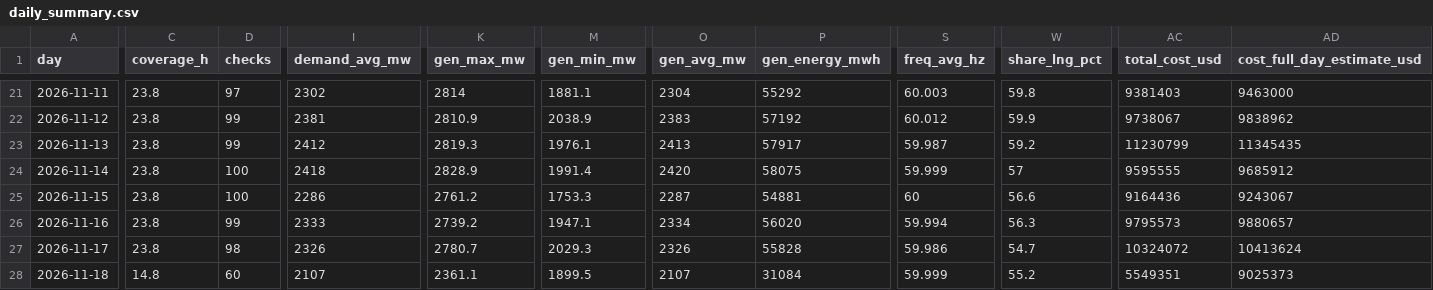
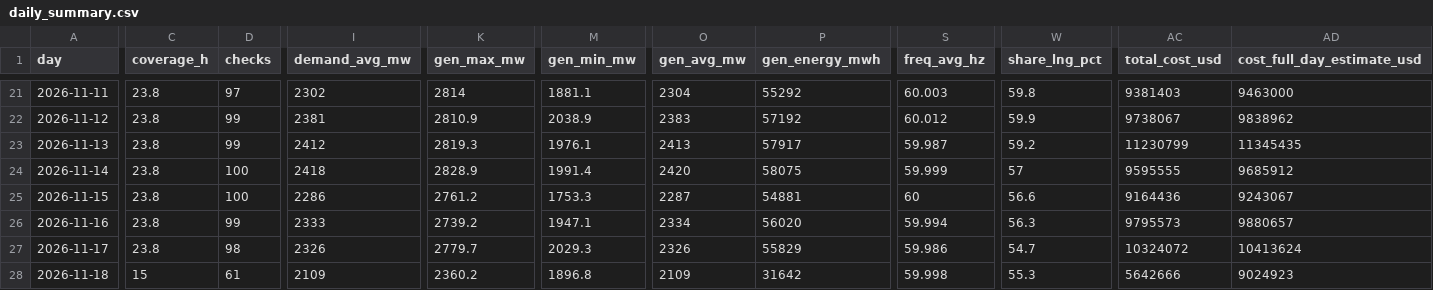
Before and after one commit to EidenGarcia/pr-generation-dashboard, a CSV file: logs/daily_summary.csv, drawn as a sheet; only a part is shown, gaps mark what is left out; the diff covers the shown part only; the diff names each change by its address in the sheet, - before the commit and + after, or states it on an @@ line.

```diff
--- a/logs/daily_summary.csv
+++ b/logs/daily_summary.csv
-K27 (gen_max_mw): 2780.7
+K27 (gen_max_mw): 2779.7
-P27 (gen_energy_mwh): 55828
+P27 (gen_energy_mwh): 55829
-C28 (coverage_h): 14.8
+C28 (coverage_h): 15
-D28 (checks): 60
+D28 (checks): 61
-I28 (demand_avg_mw): 2107
+I28 (demand_avg_mw): 2109
-K28 (gen_max_mw): 2361.1
+K28 (gen_max_mw): 2360.2
-M28 (gen_min_mw): 1899.5
+M28 (gen_min_mw): 1896.8
-O28 (gen_avg_mw): 2107
+O28 (gen_avg_mw): 2109
-P28 (gen_energy_mwh): 31084
+P28 (gen_energy_mwh): 31642
-S28 (freq_avg_hz): 59.999
+S28 (freq_avg_hz): 59.998
-W28 (share_lng_pct): 55.2
+W28 (share_lng_pct): 55.3
-AC28 (total_cost_usd): 5549351
+AC28 (total_cost_usd): 5642666
-AD28 (cost_full_day_estimate_usd): 9025373
+AD28 (cost_full_day_estimate_usd): 9024923
```
Also changed, not shown: 1 edited cell elsewhere in this file, 23 other files.
